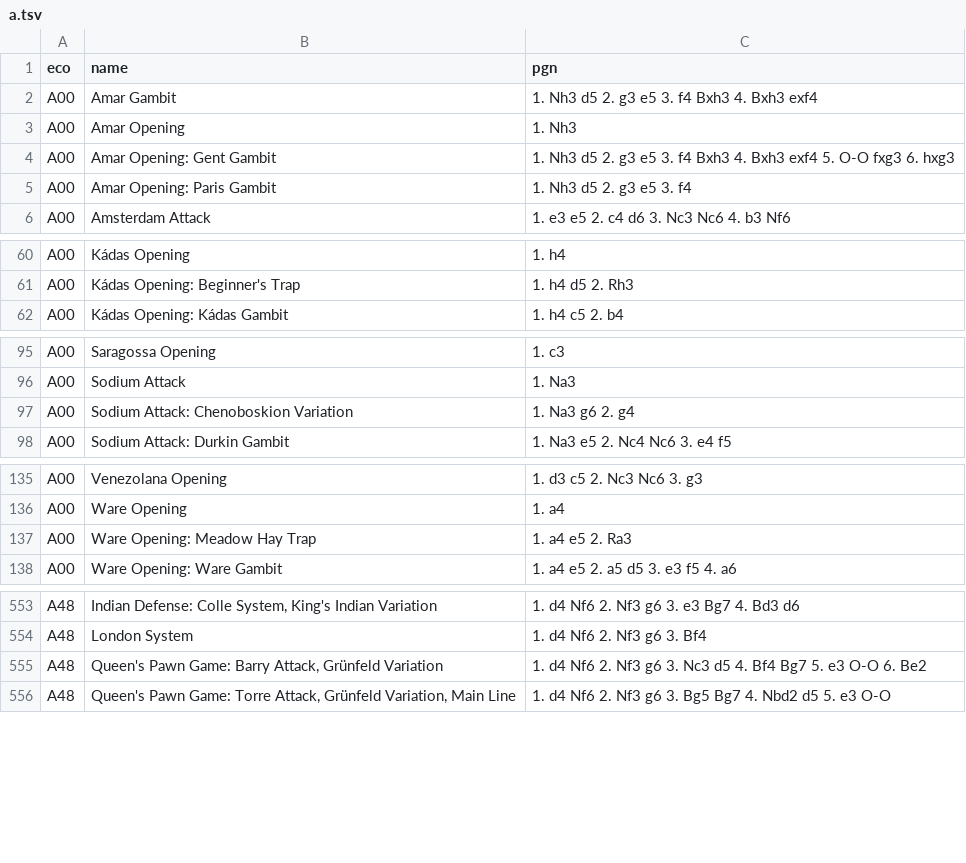
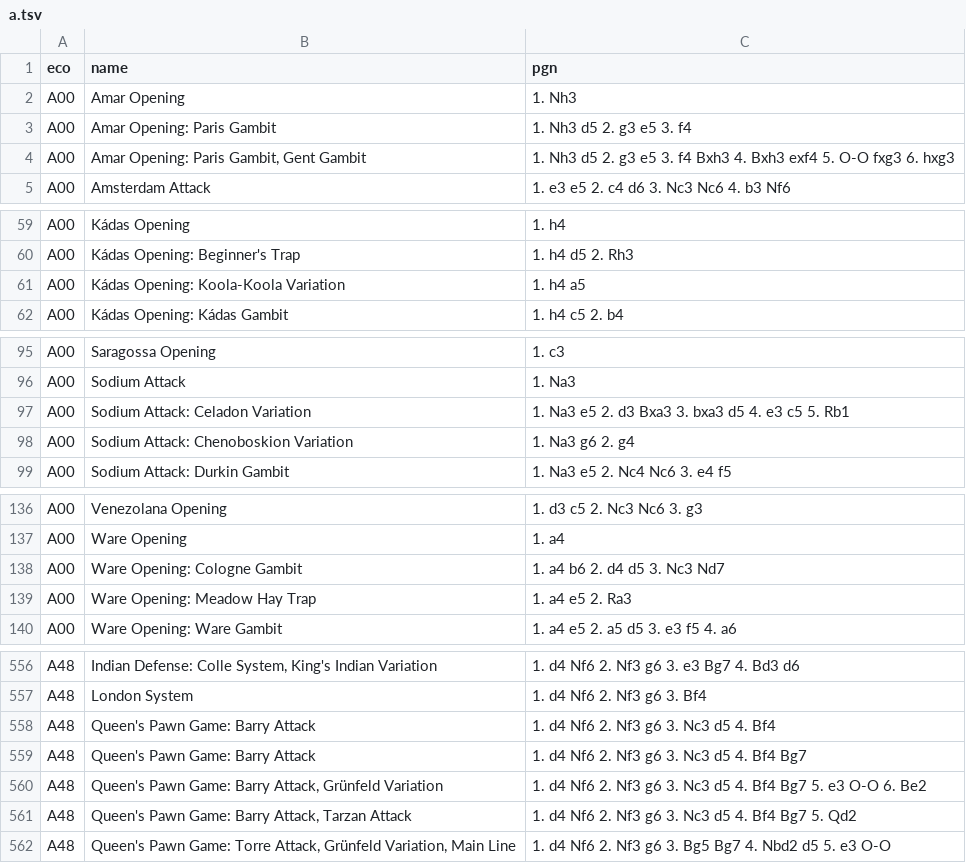
Before and after one commit to mikeb26/chesstools, a TSV file: eco/a.tsv, drawn as a sheet; only a part is shown, gaps mark what is left out; removed rows and columns are numbered as before the commit, all else as after; the diff covers the shown part only; the diff names each change by its address in the sheet, - before the commit and + after, or states it on an @@ line.

```diff
--- a/eco/a.tsv
+++ b/eco/a.tsv
-row 2: A00 | Amar Gambit | 1. Nh3 d5 2. g3 e5 3. f4 Bxh3 4. Bxh3 exf4
-row 4: A00 | Amar Opening: Gent Gambit | 1. Nh3 d5 2. g3 e5 3. f4 Bxh3 4. Bxh3 exf4 5. O-O fxg3 6. hxg3
+row 4: A00 | Amar Opening: Paris Gambit, Gent Gambit | 1. Nh3 d5 2. g3 e5 3. f4 Bxh3 4. Bxh3 exf4 5. O-O fxg3 6. hxg3
+row 61: A00 | Kádas Opening: Koola-Koola Variation | 1. h4 a5
+row 97: A00 | Sodium Attack: Celadon Variation | 1. Na3 e5 2. d3 Bxa3 3. bxa3 d5 4. e3 c5 5. Rb1
+row 138: A00 | Ware Opening: Cologne Gambit | 1. a4 b6 2. d4 d5 3. Nc3 Nd7
+row 558: A48 | Queen's Pawn Game: Barry Attack | 1. d4 Nf6 2. Nf3 g6 3. Nc3 d5 4. Bf4
+row 559: A48 | Queen's Pawn Game: Barry Attack | 1. d4 Nf6 2. Nf3 g6 3. Nc3 d5 4. Bf4 Bg7
+row 561: A48 | Queen's Pawn Game: Barry Attack, Tarzan Attack | 1. d4 Nf6 2. Nf3 g6 3. Nc3 d5 4. Bf4 Bg7 5. Qd2
```
Also changed, not shown: 1 added row and 5 edited cells elsewhere in this file, eco/all.tsv, eco/all_fen.tsv, 4 other files.
